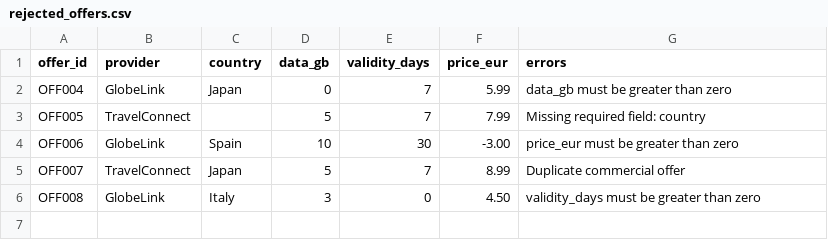
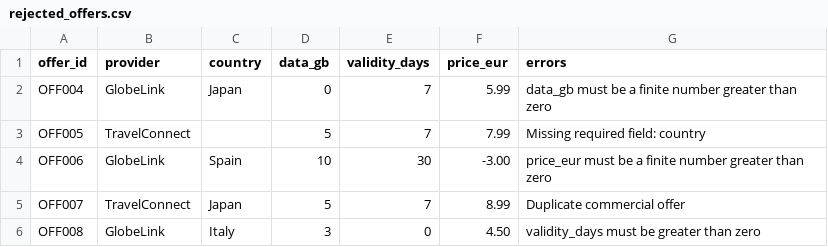
Before and after one commit to FendiFiras/TravelIntel-AI, a CSV file: output/rejected_offers.csv, drawn as a sheet.

Commit message:
feat: add supplier API integration and error logging

```diff
--- a/output/rejected_offers.csv
+++ b/output/rejected_offers.csv
@@ -1,5 +1,5 @@
 offer_id,provider,country,data_gb,validity_days,price_eur,errors
-OFF004,GlobeLink,Japan,0,7,5.99,data_gb must be greater than zero
+OFF004,GlobeLink,Japan,0,7,5.99,data_gb must be a finite number greater than zero
 OFF005,TravelConnect,,5,7,7.99,Missing required field: country
-OFF006,GlobeLink,Spain,10,30,-3.00,price_eur must be greater than zero
+OFF006,GlobeLink,Spain,10,30,-3.00,price_eur must be a finite number greater than zero
 OFF007,TravelConnect,Japan,5,7,8.99,Duplicate commercial offer
```
Also changed, not shown: 7 other files.
